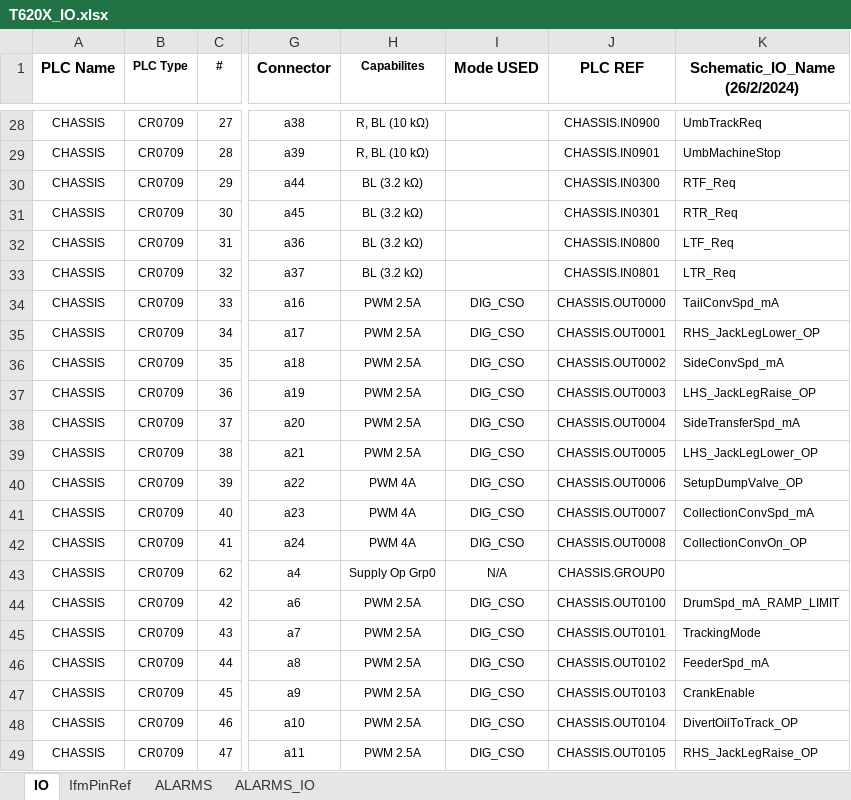
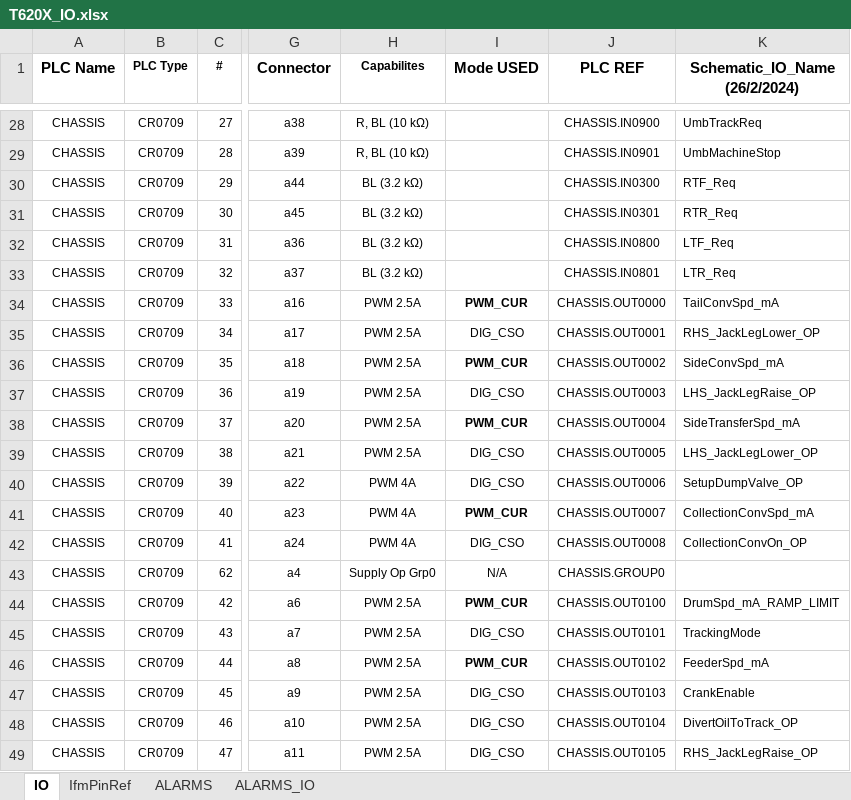
Before and after one commit to better-adapted/Mtech_T620X_Trommel, an Excel workbook: T620X_IO.xlsx, sheet IO, drawn as a sheet; only a part is shown, gaps mark what is left out; values as stored, in another font and other column widths than the file's, no borders; the diff names each change by its address in the sheet, - before the commit and + after, or states it on an @@ line.

```diff
--- a/T620X_IO.xlsx (sheet IO)
+++ b/T620X_IO.xlsx (sheet IO)
-I34 (Mode USED): DIG_CSO
+I34 (Mode USED): PWM_CUR
-I34 bold: off
+I34 bold: on
-I36 (Mode USED): DIG_CSO
+I36 (Mode USED): PWM_CUR
-I36 bold: off
+I36 bold: on
-I38 (Mode USED): DIG_CSO
+I38 (Mode USED): PWM_CUR
-I38 bold: off
+I38 bold: on
-I41 (Mode USED): DIG_CSO
+I41 (Mode USED): PWM_CUR
-I41 bold: off
+I41 bold: on
-I44 (Mode USED): DIG_CSO
+I44 (Mode USED): PWM_CUR
-I44 bold: off
+I44 bold: on
-I46 (Mode USED): DIG_CSO
+I46 (Mode USED): PWM_CUR
-I46 bold: off
+I46 bold: on
```
Also changed, not shown: 8 other files.
